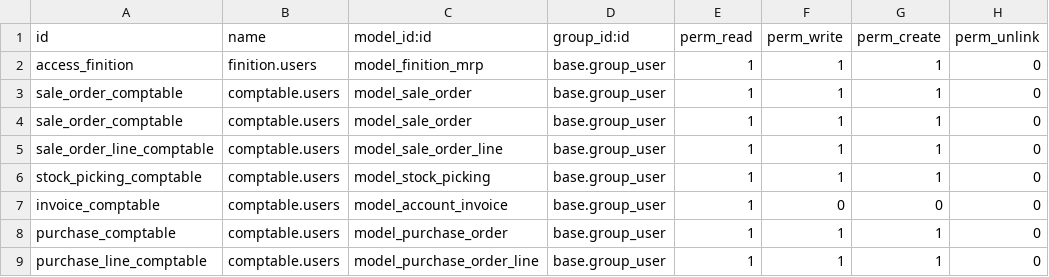
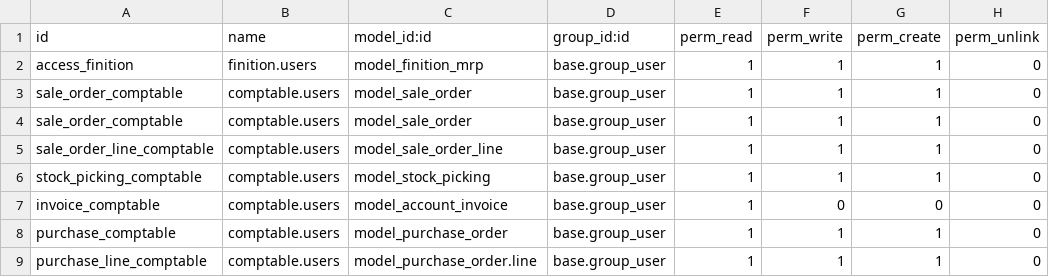
Before and after one commit to BenjaHe/stockVDL, a CSV file: security/ir.model.access.csv, drawn as a sheet.

```diff
--- a/security/ir.model.access.csv
+++ b/security/ir.model.access.csv
@@ -8,2 +8,2 @@ invoice_comptable,comptable.users,model_account_invoice,base.group_user,1,0,0,0
 purchase_comptable,comptable.users,model_purchase_order,base.group_user,1,1,1,0
-purchase_line_comptable,comptable.users,model_purchase_order_line,base.group_user,1,1,1,0
+purchase_line_comptable,comptable.users,model_purchase_order.line,base.group_user,1,1,1,0
```
